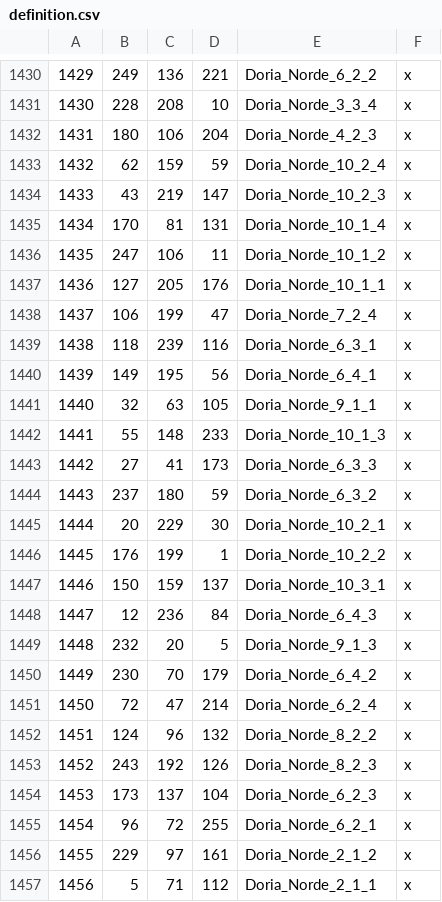
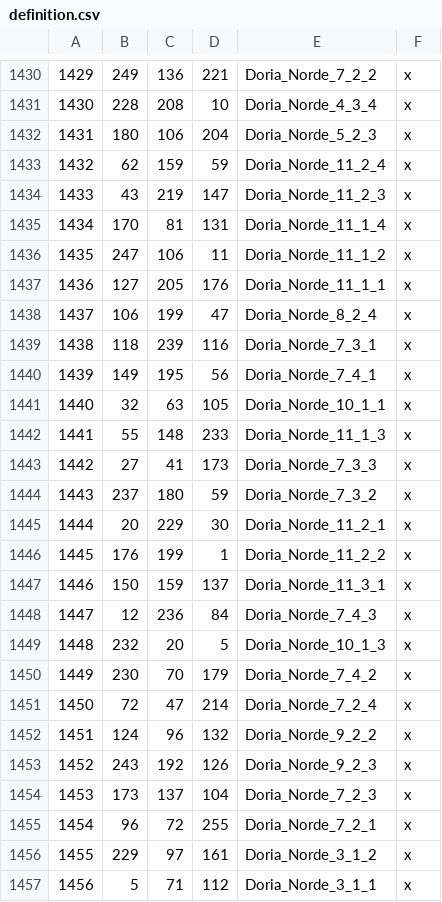
Before and after one commit to GXR-13/Menticidium_dev, a CSV file: map_data/definition.csv, drawn as a sheet; only a part is shown, gaps mark what is left out; the diff covers the shown part only.

```diff
--- a/map_data/definition.csv
+++ b/map_data/definition.csv
@@ -1430,28 +1430,28 @@
-1429;249;136;221;Doria_Norde_6_2_2;x
-1430;228;208;10;Doria_Norde_3_3_4;x
-1431;180;106;204;Doria_Norde_4_2_3;x
-1432;62;159;59;Doria_Norde_10_2_4;x
-1433;43;219;147;Doria_Norde_10_2_3;x
-1434;170;81;131;Doria_Norde_10_1_4;x
-1435;247;106;11;Doria_Norde_10_1_2;x
-1436;127;205;176;Doria_Norde_10_1_1;x
-1437;106;199;47;Doria_Norde_7_2_4;x
-1438;118;239;116;Doria_Norde_6_3_1;x
-1439;149;195;56;Doria_Norde_6_4_1;x
-1440;32;63;105;Doria_Norde_9_1_1;x
-1441;55;148;233;Doria_Norde_10_1_3;x
-1442;27;41;173;Doria_Norde_6_3_3;x
-1443;237;180;59;Doria_Norde_6_3_2;x
-1444;20;229;30;Doria_Norde_10_2_1;x
-1445;176;199;1;Doria_Norde_10_2_2;x
-1446;150;159;137;Doria_Norde_10_3_1;x
-1447;12;236;84;Doria_Norde_6_4_3;x
-1448;232;20;5;Doria_Norde_9_1_3;x
-1449;230;70;179;Doria_Norde_6_4_2;x
-1450;72;47;214;Doria_Norde_6_2_4;x
-1451;124;96;132;Doria_Norde_8_2_2;x
-1452;243;192;126;Doria_Norde_8_2_3;x
-1453;173;137;104;Doria_Norde_6_2_3;x
-1454;96;72;255;Doria_Norde_6_2_1;x
-1455;229;97;161;Doria_Norde_2_1_2;x
-1456;5;71;112;Doria_Norde_2_1_1;x
+1429;249;136;221;Doria_Norde_7_2_2;x
+1430;228;208;10;Doria_Norde_4_3_4;x
+1431;180;106;204;Doria_Norde_5_2_3;x
+1432;62;159;59;Doria_Norde_11_2_4;x
+1433;43;219;147;Doria_Norde_11_2_3;x
+1434;170;81;131;Doria_Norde_11_1_4;x
+1435;247;106;11;Doria_Norde_11_1_2;x
+1436;127;205;176;Doria_Norde_11_1_1;x
+1437;106;199;47;Doria_Norde_8_2_4;x
+1438;118;239;116;Doria_Norde_7_3_1;x
+1439;149;195;56;Doria_Norde_7_4_1;x
+1440;32;63;105;Doria_Norde_10_1_1;x
+1441;55;148;233;Doria_Norde_11_1_3;x
+1442;27;41;173;Doria_Norde_7_3_3;x
+1443;237;180;59;Doria_Norde_7_3_2;x
+1444;20;229;30;Doria_Norde_11_2_1;x
+1445;176;199;1;Doria_Norde_11_2_2;x
+1446;150;159;137;Doria_Norde_11_3_1;x
+1447;12;236;84;Doria_Norde_7_4_3;x
+1448;232;20;5;Doria_Norde_10_1_3;x
+1449;230;70;179;Doria_Norde_7_4_2;x
+1450;72;47;214;Doria_Norde_7_2_4;x
+1451;124;96;132;Doria_Norde_9_2_2;x
+1452;243;192;126;Doria_Norde_9_2_3;x
+1453;173;137;104;Doria_Norde_7_2_3;x
+1454;96;72;255;Doria_Norde_7_2_1;x
+1455;229;97;161;Doria_Norde_3_1_2;x
+1456;5;71;112;Doria_Norde_3_1_1;x
```
Also changed, not shown: 2 added rows, 1 removed row and 143 edited cells elsewhere in this file, 9 other files.
